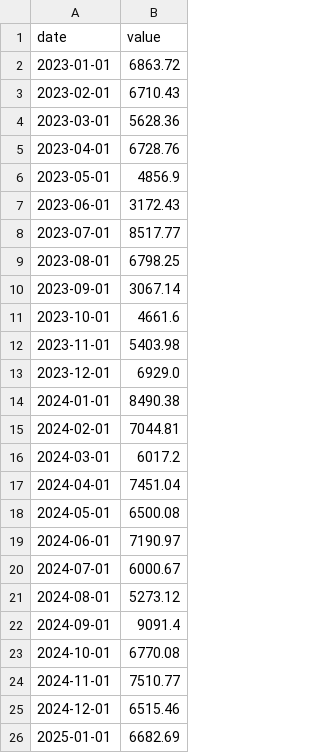
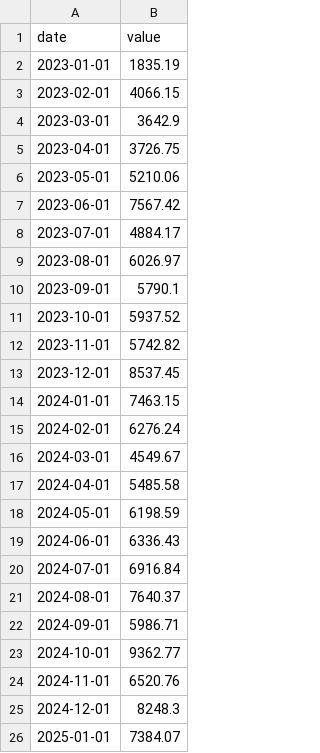
Before and after one commit to pnettto/data-edge-dashboard, a CSV file: exploratory_analysis/pedro/output/bar.csv, drawn as a sheet.

Commit message:
Update exploratory analysis outputs and configurations
- Enhanced config.py to include a new bar chart for quarterly effort alongside the existing revenue bar chart.
- Updated samples.ipynb to reflect changes in data and added a new section for quarterly effort analysis.

```diff
--- a/exploratory_analysis/pedro/output/bar.csv
+++ b/exploratory_analysis/pedro/output/bar.csv
@@ -1,26 +1,26 @@
 date,value
-2023-01-01,6863.72
-2023-02-01,6710.43
-2023-03-01,5628.36
-2023-04-01,6728.76
-2023-05-01,4856.9
-2023-06-01,3172.43
-2023-07-01,8517.77
-2023-08-01,6798.25
-2023-09-01,3067.14
-2023-10-01,4661.6
-2023-11-01,5403.98
-2023-12-01,6929.0
-2024-01-01,8490.38
-2024-02-01,7044.81
-2024-03-01,6017.2
-2024-04-01,7451.04
-2024-05-01,6500.08
-2024-06-01,7190.97
-2024-07-01,6000.67
-2024-08-01,5273.12
-2024-09-01,9091.4
-2024-10-01,6770.08
-2024-11-01,7510.77
-2024-12-01,6515.46
-2025-01-01,6682.69
+2023-01-01,1835.19
+2023-02-01,4066.15
+2023-03-01,3642.9
+2023-04-01,3726.75
+2023-05-01,5210.06
+2023-06-01,7567.42
+2023-07-01,4884.17
+2023-08-01,6026.97
+2023-09-01,5790.1
+2023-10-01,5937.52
+2023-11-01,5742.82
+2023-12-01,8537.45
+2024-01-01,7463.15
+2024-02-01,6276.24
+2024-03-01,4549.67
+2024-04-01,5485.58
+2024-05-01,6198.59
+2024-06-01,6336.43
+2024-07-01,6916.84
+2024-08-01,7640.37
+2024-09-01,5986.71
+2024-10-01,9362.77
+2024-11-01,6520.76
+2024-12-01,8248.3
+2025-01-01,7384.07
```
Also changed, not shown: exploratory_analysis/pedro/output/multi_line.csv, exploratory_analysis/pedro/output/single_line.csv, 3 other files.
